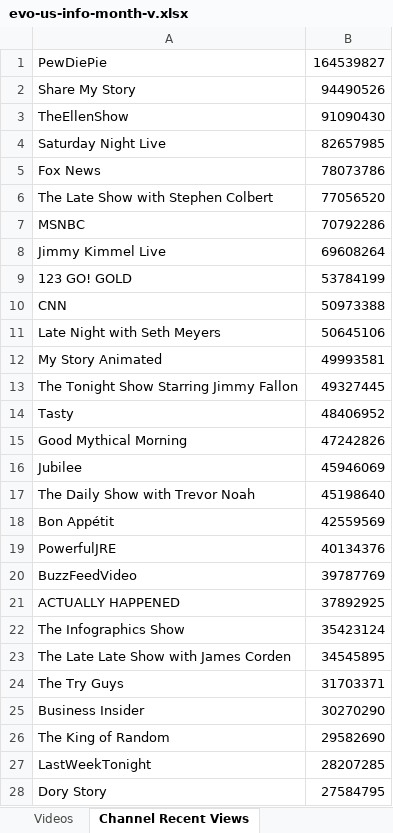
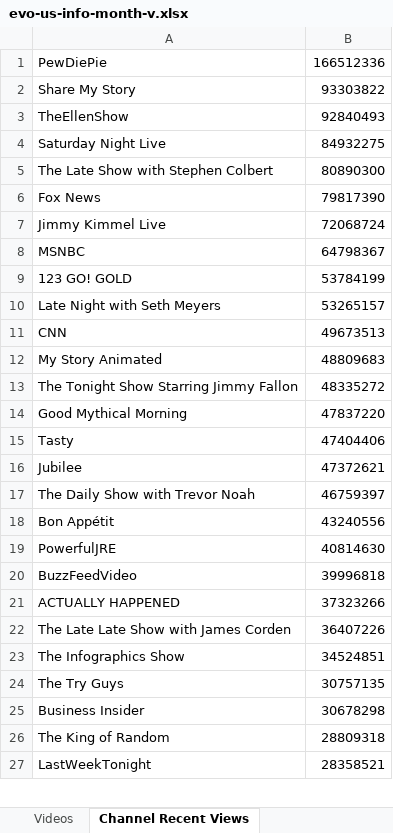
Before and after one commit to pnbt/youtube-transparency, an Excel workbook: app/assets/data/info/evo-us-info-month-v.xlsx, sheet Channel Recent Views, drawn as a sheet; only a part is shown; values as stored, in another font and other column widths than the file's, no borders; removed rows and columns are numbered as before the commit, all else as after; the diff covers the shown part only; the diff names each change by its address in the sheet, - before the commit and + after, or states it on an @@ line.

```diff
--- a/app/assets/data/info/evo-us-info-month-v.xlsx (sheet Channel Recent Views)
+++ b/app/assets/data/info/evo-us-info-month-v.xlsx (sheet Channel Recent Views)
-B1: 164539827
+B1: 166512336
-B2: 94490526
+B2: 93303822
-B3: 91090430
+B3: 92840493
-B4: 82657985
+B4: 84932275
-row 5: Fox News | 78073786
-B5: 77056520
+B5: 80890300
-row 7: MSNBC | 70792286
+row 6: Fox News | 79817390
-B7: 69608264
+B7: 72068724
+row 8: MSNBC | 64798367
-row 10: CNN | 50973388
-B10: 50645106
+B10: 53265157
+row 11: CNN | 49673513
-B12: 49993581
+B12: 48809683
-B13: 49327445
+B13: 48335272
-row 14: Tasty | 48406952
-B14: 47242826
+B14: 47837220
+row 15: Tasty | 47404406
-B16: 45946069
+B16: 47372621
-B17: 45198640
+B17: 46759397
-B18: 42559569
+B18: 43240556
-B19: 40134376
+B19: 40814630
-B20: 39787769
+B20: 39996818
-B21: 37892925
+B21: 37323266
-row 22: The Infographics Show | 35423124
-B22: 34545895
+B22: 36407226
+row 23: The Infographics Show | 34524851
-B24: 31703371
+B24: 30757135
-B25: 30270290
+B25: 30678298
-B26: 29582690
+B26: 28809318
-B27: 28207285
+B27: 28358521
-row 28: Dory Story | 27584795
```
Also changed, not shown: 347 added rows, 348 removed rows and 145 edited cells elsewhere in this sheet, sheet Videos, app/assets/data/info/evo-us-info-3days-r.xlsx, app/assets/data/info/evo-us-info-3days-v.xlsx, 15 other files.
